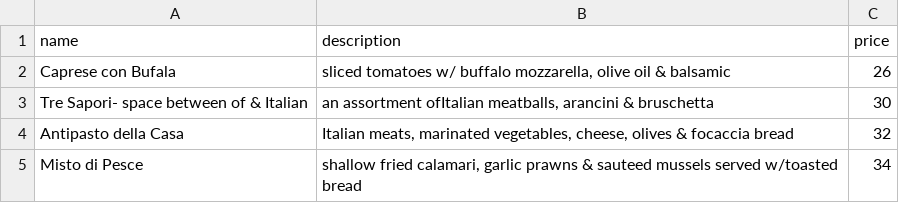
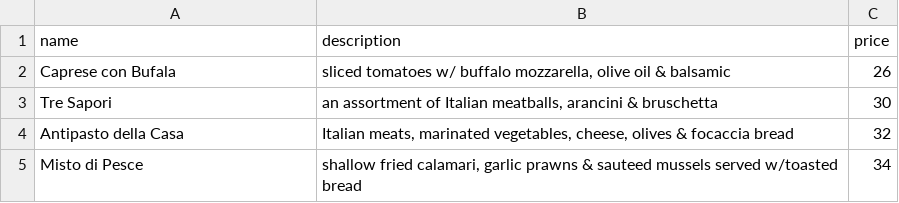
Before and after one commit to emberyio/odyssey-clone, a CSV file: data/dinein/2_Antipasti.csv, drawn as a sheet.

```diff
--- a/data/dinein/2_Antipasti.csv
+++ b/data/dinein/2_Antipasti.csv
@@ -2,3 +2,3 @@ name,description,price
 Caprese con Bufala,"sliced tomatoes w/ buffalo mozzarella, olive oil & balsamic",26
-Tre Sapori- space between of & Italian,"an assortment ofItalian meatballs, arancini & bruschetta",30
+Tre Sapori,"an assortment of Italian meatballs, arancini & bruschetta",30
 Antipasto della Casa,"Italian meats, marinated vegetables, cheese, olives & focaccia bread",32
```
Also changed, not shown: data/dinein/5_Contourni.csv.
